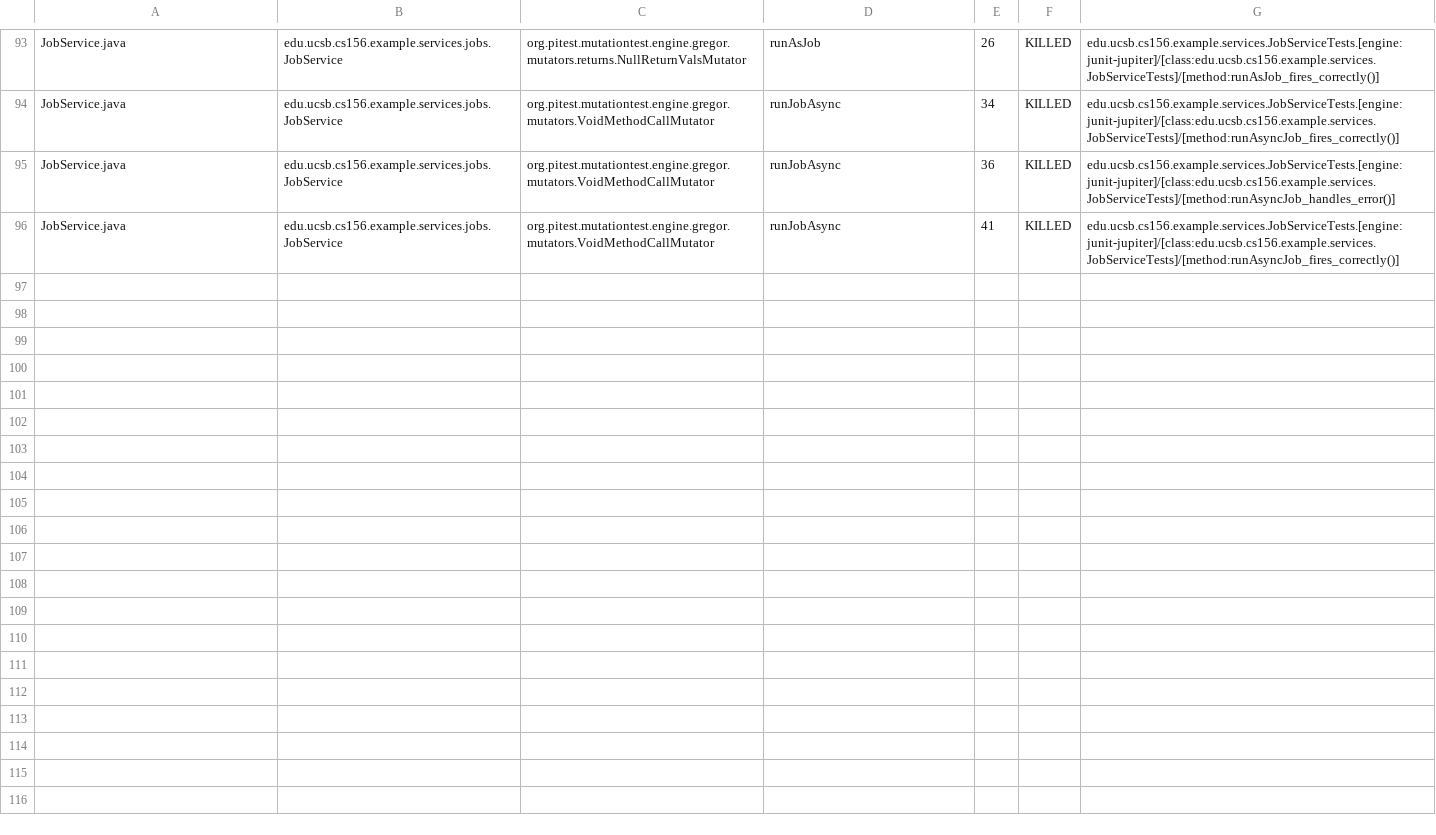
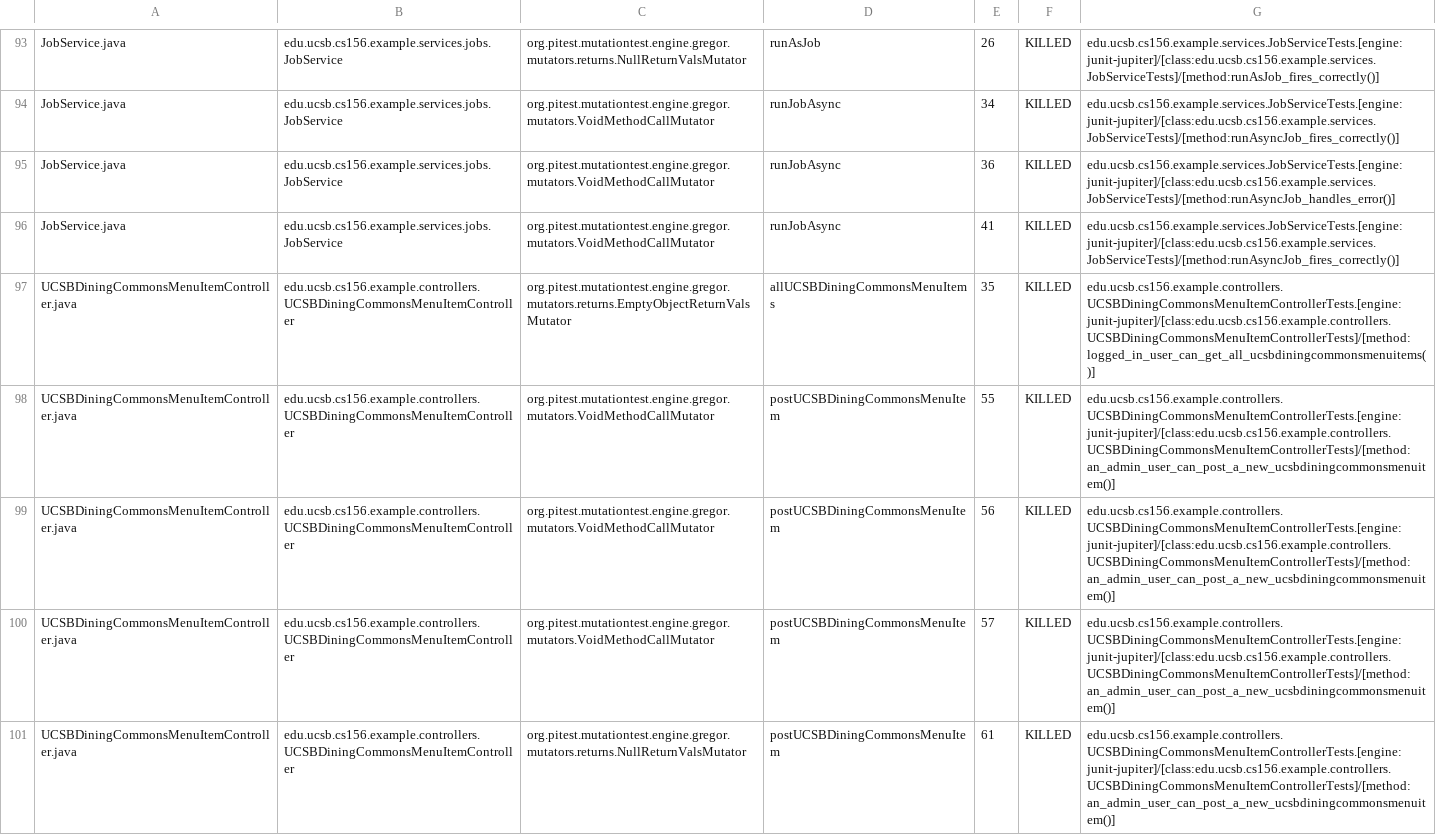
Before and after one commit to ucsb-cs156-s26/team01-s26-14, a CSV file: pitest/mutations.csv, drawn as a sheet; only a part is shown, gaps mark what is left out.

Commit message:
Deploying to gh-pages from @ ucsb-cs156-s26/team01-s26-14@40376f46662d8d2fe2e4e79f1cc60cf33cf8ab1e 🚀

```diff
--- a/pitest/mutations.csv
+++ b/pitest/mutations.csv
@@ -96 +96,6 @@ JobService.java,edu.ucsb.cs156.example.services.jobs.JobService,org.pitest.mutat
 JobService.java,edu.ucsb.cs156.example.services.jobs.JobService,org.pitest.mutationtest.engine.gregor.mutators.VoidMethodCallMutator,runJobAsync,41,KILLED,edu.ucsb.cs156.example.services.JobServiceTests.[engine:junit-jupiter]/[class:edu.ucsb.cs156.example.services.JobServiceTests]/[method:runAsyncJob_fires_correctly()]
+UCSBDiningCommonsMenuItemController.java,edu.ucsb.cs156.example.controllers.UCSBDiningCommonsMenuItemController,org.pitest.mutationtest.engine.gregor.mutators.returns.EmptyObjectReturnValsMutator,allUCSBDiningCommonsMenuItems,35,KILLED,edu.ucsb.cs156.example.controllers.UCSBDiningCommonsMenuItemControllerTests.[engine:junit-jupiter]/[class:edu.ucsb.cs156.example.controllers.UCSBDiningCommonsMenuItemControllerTests]/[method:logged_in_user_can_get_all_ucsbdiningcommonsmenuitems()]
+UCSBDiningCommonsMenuItemController.java,edu.ucsb.cs156.example.controllers.UCSBDiningCommonsMenuItemController,org.pitest.mutationtest.engine.gregor.mutators.VoidMethodCallMutator,postUCSBDiningCommonsMenuItem,55,KILLED,edu.ucsb.cs156.example.controllers.UCSBDiningCommonsMenuItemControllerTests.[engine:junit-jupiter]/[class:edu.ucsb.cs156.example.controllers.UCSBDiningCommonsMenuItemControllerTests]/[method:an_admin_user_can_post_a_new_ucsbdiningcommonsmenuitem()]
+UCSBDiningCommonsMenuItemController.java,edu.ucsb.cs156.example.controllers.UCSBDiningCommonsMenuItemController,org.pitest.mutationtest.engine.gregor.mutators.VoidMethodCallMutator,postUCSBDiningCommonsMenuItem,56,KILLED,edu.ucsb.cs156.example.controllers.UCSBDiningCommonsMenuItemControllerTests.[engine:junit-jupiter]/[class:edu.ucsb.cs156.example.controllers.UCSBDiningCommonsMenuItemControllerTests]/[method:an_admin_user_can_post_a_new_ucsbdiningcommonsmenuitem()]
+UCSBDiningCommonsMenuItemController.java,edu.ucsb.cs156.example.controllers.UCSBDiningCommonsMenuItemController,org.pitest.mutationtest.engine.gregor.mutators.VoidMethodCallMutator,postUCSBDiningCommonsMenuItem,57,KILLED,edu.ucsb.cs156.example.controllers.UCSBDiningCommonsMenuItemControllerTests.[engine:junit-jupiter]/[class:edu.ucsb.cs156.example.controllers.UCSBDiningCommonsMenuItemControllerTests]/[method:an_admin_user_can_post_a_new_ucsbdiningcommonsmenuitem()]
+UCSBDiningCommonsMenuItemController.java,edu.ucsb.cs156.example.controllers.UCSBDiningCommonsMenuItemController,org.pitest.mutationtest.engine.gregor.mutators.returns.NullReturnValsMutator,postUCSBDiningCommonsMenuItem,61,KILLED,edu.ucsb.cs156.example.controllers.UCSBDiningCommonsMenuItemControllerTests.[engine:junit-jupiter]/[class:edu.ucsb.cs156.example.controllers.UCSBDiningCommonsMenuItemControllerTests]/[method:an_admin_user_can_post_a_new_ucsbdiningcommonsmenuitem()]
```
Also changed, not shown: 20 other files.
